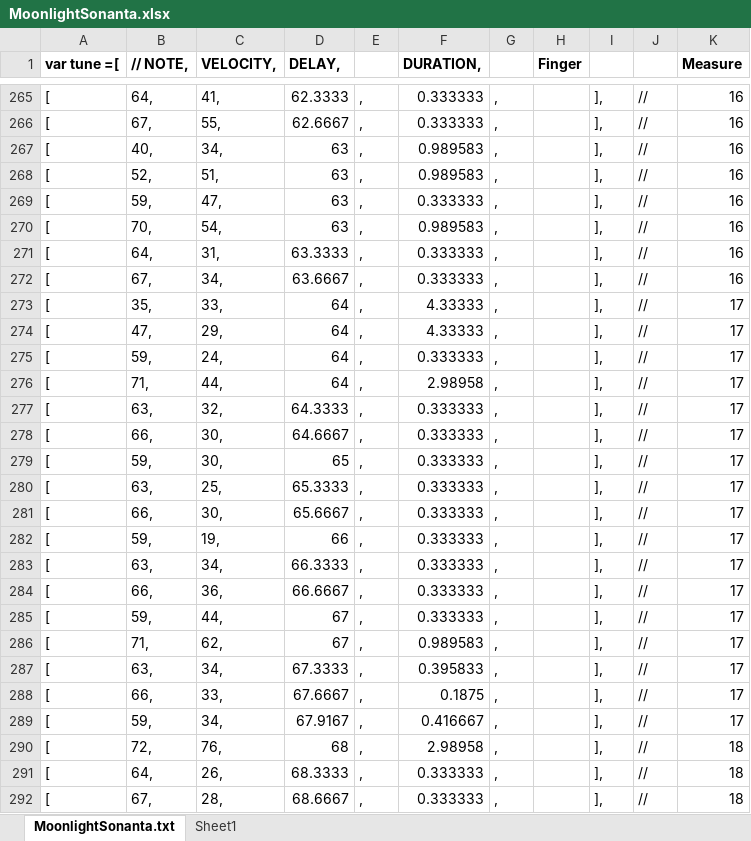
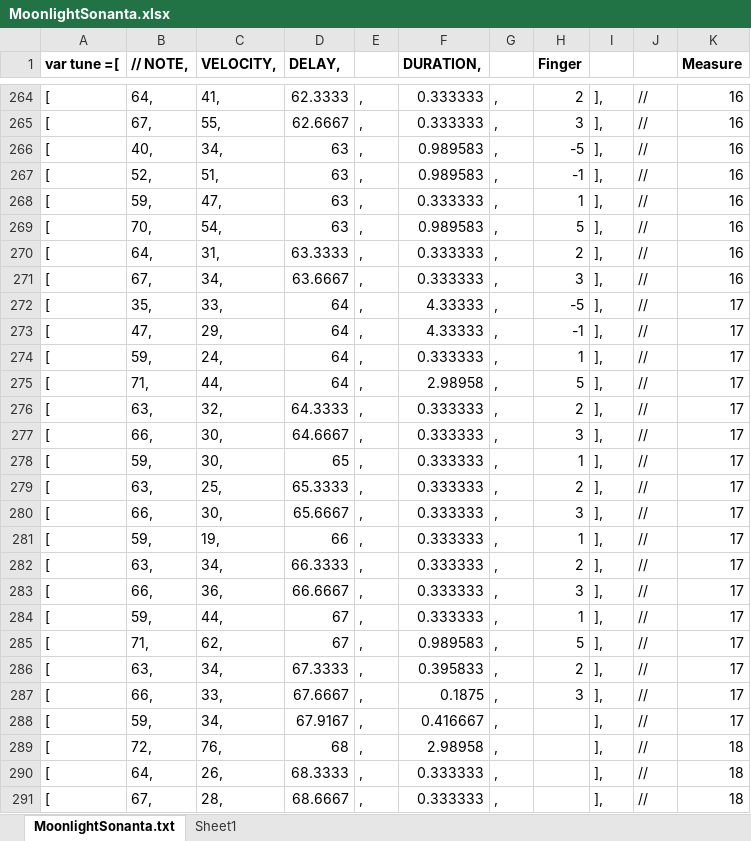
Before and after one commit to etayki/heyDude, an Excel workbook: midiParser/MoonlightSonanta.xlsx, sheet MoonlightSonanta.txt, drawn as a sheet; only a part is shown, gaps mark what is left out; values as stored, in another font and other column widths than the file's, no borders; addresses are those after the commit; the diff covers the shown part only; the diff names each change by its address in the sheet, - before the commit and + after, or states it on an @@ line.

Commit message:
Center tempo to start with. Add more fingering

```diff
--- a/midiParser/MoonlightSonanta.xlsx (sheet MoonlightSonanta.txt)
+++ b/midiParser/MoonlightSonanta.xlsx (sheet MoonlightSonanta.txt)
-H264 (Finger): (empty)
+H264 (Finger): 2
-H265 (Finger): (empty)
+H265 (Finger): 3
-H266 (Finger): (empty)
+H266 (Finger): -5
-H267 (Finger): (empty)
+H267 (Finger): -1
-H268 (Finger): (empty)
+H268 (Finger): 1
-H269 (Finger): (empty)
+H269 (Finger): 5
-H270 (Finger): (empty)
+H270 (Finger): 2
-H271 (Finger): (empty)
+H271 (Finger): 3
-H272 (Finger): (empty)
+H272 (Finger): -5
-H273 (Finger): (empty)
+H273 (Finger): -1
-H274 (Finger): (empty)
+H274 (Finger): 1
-H275 (Finger): (empty)
+H275 (Finger): 5
-H276 (Finger): (empty)
+H276 (Finger): 2
-H277 (Finger): (empty)
+H277 (Finger): 3
-H278 (Finger): (empty)
+H278 (Finger): 1
-H279 (Finger): (empty)
+H279 (Finger): 2
-H280 (Finger): (empty)
+H280 (Finger): 3
-H281 (Finger): (empty)
+H281 (Finger): 1
-H282 (Finger): (empty)
+H282 (Finger): 2
-H283 (Finger): (empty)
+H283 (Finger): 3
-H284 (Finger): (empty)
+H284 (Finger): 1
-H285 (Finger): (empty)
+H285 (Finger): 5
-H286 (Finger): (empty)
+H286 (Finger): 2
-H287 (Finger): (empty)
+H287 (Finger): 3
```
Also changed, not shown: 1 removed row and 28 edited cells elsewhere in this sheet, formulas that keep their value, 2 other files.
